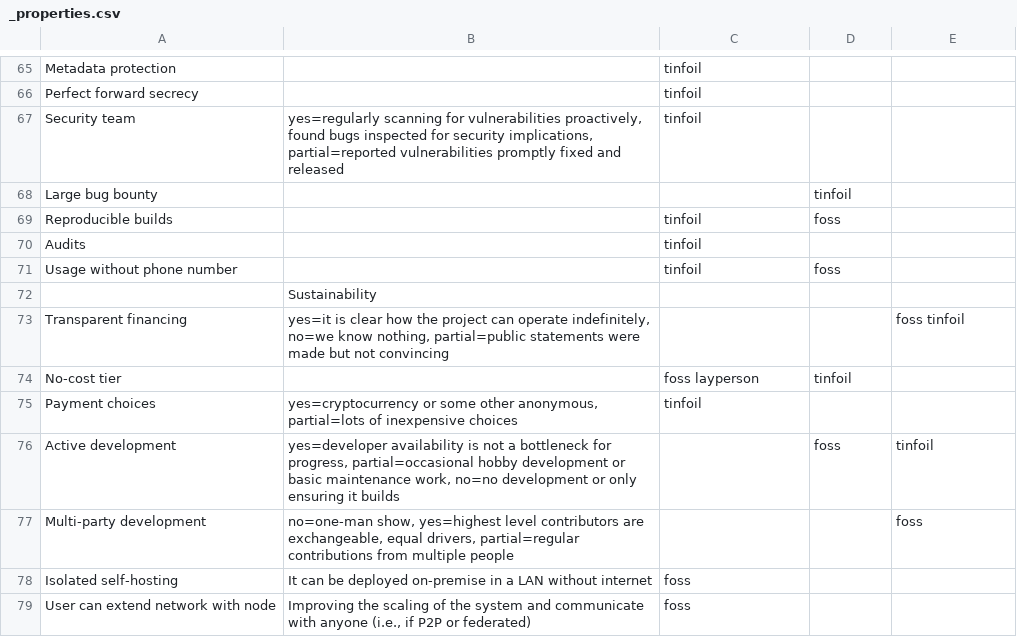
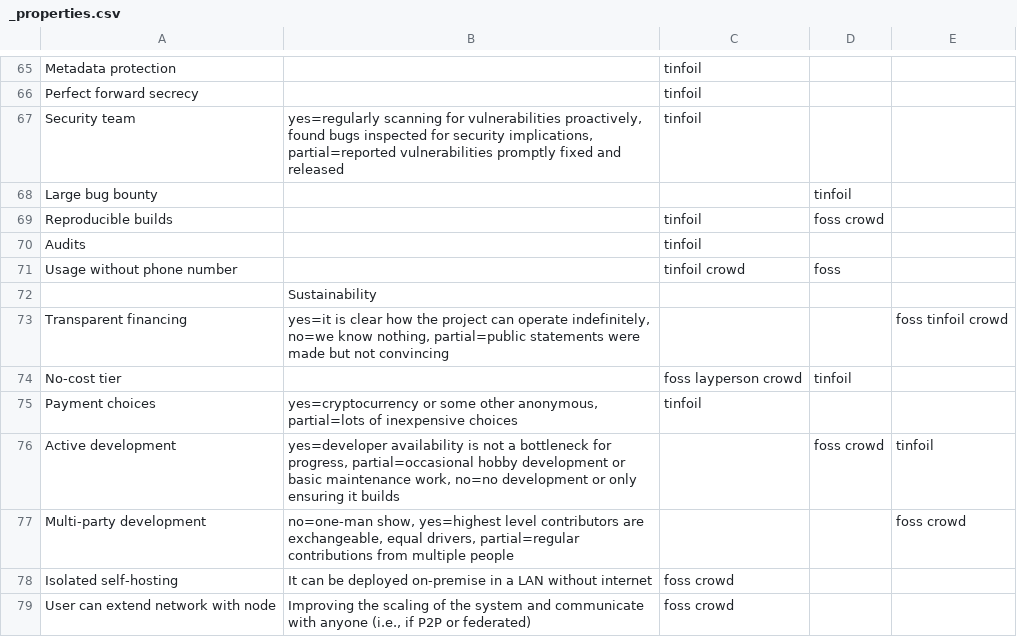
Before and after one commit to bkil/secuchart, a CSV file: data/_properties.csv, drawn as a sheet; only a part is shown, gaps mark what is left out; the diff covers the shown part only.

Commit message:
data/_persona,_properties.csv: add crowdsourcing (citizen science)

```diff
--- a/data/_properties.csv
+++ b/data/_properties.csv
@@ -68,12 +68,12 @@ Security team;yes=regularly scanning for vulnerabilities proactively, found bugs
 Large bug bounty;;;tinfoil;
-Reproducible builds;;tinfoil;foss;
+Reproducible builds;;tinfoil;foss crowd;
 Audits;;tinfoil;;
-Usage without phone number;;tinfoil;foss;
+Usage without phone number;;tinfoil crowd;foss;
 ;Sustainability;;;
-Transparent financing;yes=it is clear how the project can operate indefinitely, no=we know nothing, partial=public statements were made but not convincing;;;foss tinfoil
-No-cost tier;;foss layperson;tinfoil;
+Transparent financing;yes=it is clear how the project can operate indefinitely, no=we know nothing, partial=public statements were made but not convincing;;;foss tinfoil crowd
+No-cost tier;;foss layperson crowd;tinfoil;
 Payment choices;yes=cryptocurrency or some other anonymous, partial=lots of inexpensive choices;tinfoil;;
-Active development;yes=developer availability is not a bottleneck for progress, partial=occasional hobby development or basic maintenance work, no=no development or only ensuring it builds;;foss;tinfoil
-Multi-party development;no=one-man show, yes=highest level contributors are exchangeable, equal drivers, partial=regular contributions from multiple people;;;foss
-Isolated self-hosting;It can be deployed on-premise in a LAN without internet;foss;;
-User can extend network with node;Improving the scaling of the system and communicate with anyone (i.e., if P2P or federated);foss;;
+Active development;yes=developer availability is not a bottleneck for progress, partial=occasional hobby development or basic maintenance work, no=no development or only ensuring it builds;;foss crowd;tinfoil
+Multi-party development;no=one-man show, yes=highest level contributors are exchangeable, equal drivers, partial=regular contributions from multiple people;;;foss crowd
+Isolated self-hosting;It can be deployed on-premise in a LAN without internet;foss crowd;;
+User can extend network with node;Improving the scaling of the system and communicate with anyone (i.e., if P2P or federated);foss crowd;;
```
Also changed, not shown: 26 edited cells elsewhere in this file, 2 other files.
